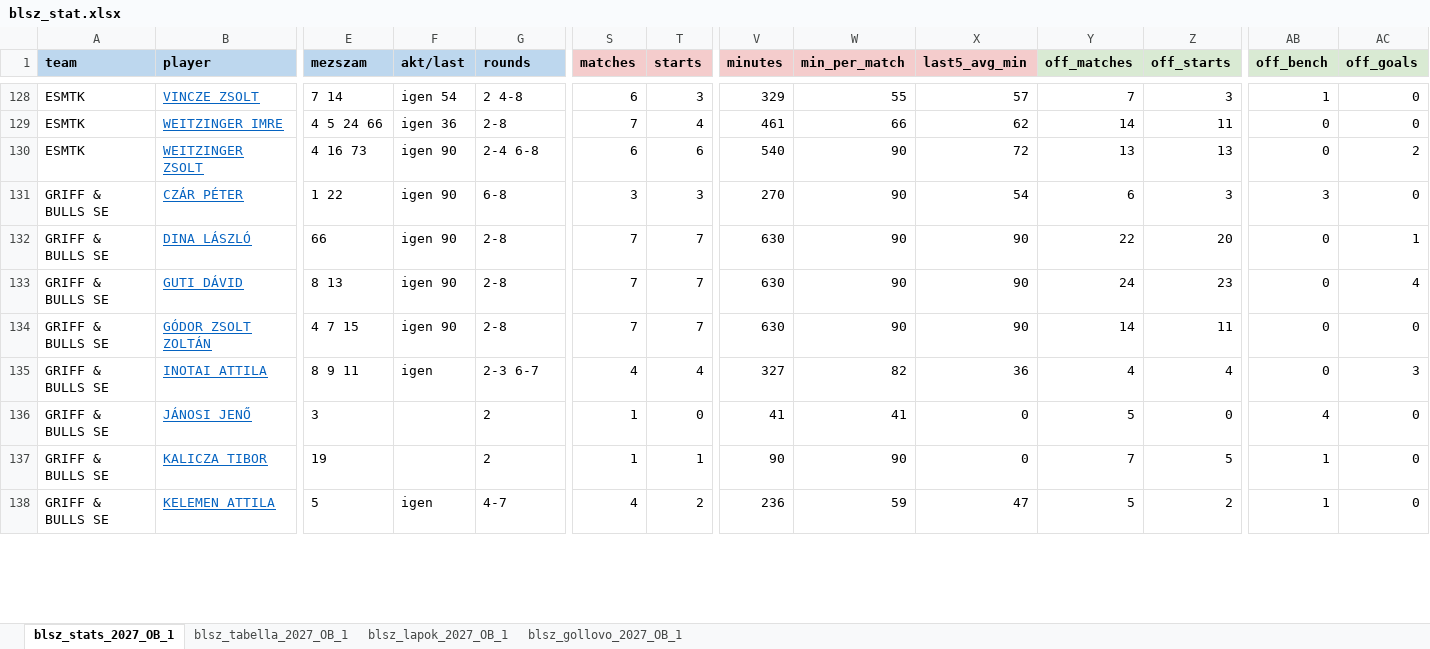
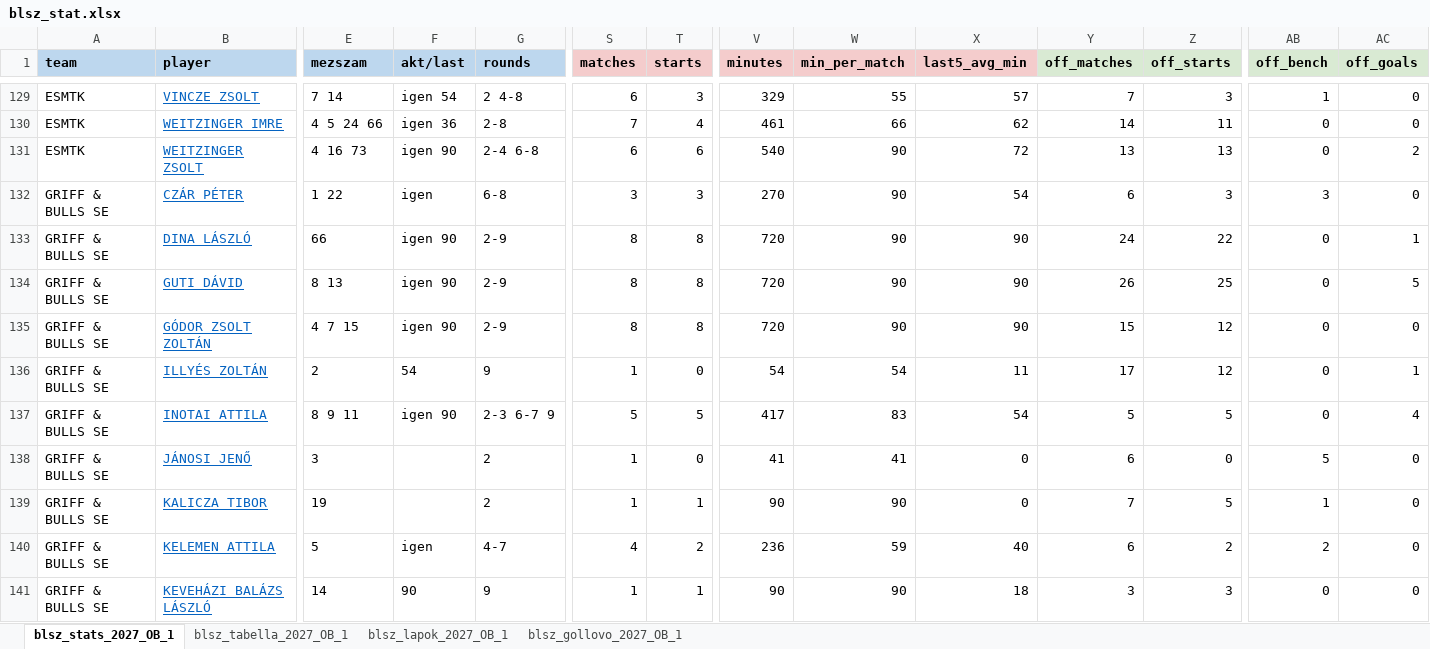
Before and after one commit to akinemazaki/blsz-stat, an Excel workbook: blsz_stat.xlsx, sheet blsz_stats_2027_OB_1, drawn as a sheet; only a part is shown, gaps mark what is left out; values as stored, in another font and other column widths than the file's, no borders; addresses are those after the commit; rows hold the shown columns only; the diff covers the shown part only; the diff names each change by its address in the sheet, - before the commit and + after, or states it on an @@ line.

```diff
--- a/blsz_stat.xlsx (sheet blsz_stats_2027_OB_1)
+++ b/blsz_stat.xlsx (sheet blsz_stats_2027_OB_1)
-F132 (akt/last): igen 90
+F132 (akt/last): igen
-G133:G135 (rounds): 2-8
+G133:G135 (rounds): 2-9
-S133:S135 (matches): 7
+S133:S135 (matches): 8
-T133:T135 (starts): 7
+T133:T135 (starts): 8
-V133:V135 (minutes): 630
+V133:V135 (minutes): 720
-Y133 (off_matches): 22
+Y133 (off_matches): 24
-Z133 (off_starts): 20
+Z133 (off_starts): 22
-Y134 (off_matches): 24
+Y134 (off_matches): 26
-Z134 (off_starts): 23
+Z134 (off_starts): 25
-AC134 (off_goals): 4
+AC134 (off_goals): 5
-Y135 (off_matches): 14
+Y135 (off_matches): 15
-Z135 (off_starts): 11
+Z135 (off_starts): 12
+row 136: GRIFF & BULLS SE | ILLYÉS ZOLTÁN | 2 | 54 | 9 | 1 | 0 | 54 | 54 | 11 | 17 | 12 | 0 | 1
-F137 (akt/last): igen
+F137 (akt/last): igen 90
-G137 (rounds): 2-3 6-7
+G137 (rounds): 2-3 6-7 9
-S137 (matches): 4
+S137 (matches): 5
-T137 (starts): 4
+T137 (starts): 5
-V137 (minutes): 327
+V137 (minutes): 417
-W137 (min_per_match): 82
+W137 (min_per_match): 83
-X137 (last5_avg_min): 36
+X137 (last5_avg_min): 54
-Y137 (off_matches): 4
+Y137 (off_matches): 5
-Z137 (off_starts): 4
+Z137 (off_starts): 5
-AC137 (off_goals): 3
+AC137 (off_goals): 4
-Y138 (off_matches): 5
+Y138 (off_matches): 6
-AB138 (off_bench): 4
+AB138 (off_bench): 5
-X140 (last5_avg_min): 47
+X140 (last5_avg_min): 40
-Y140 (off_matches): 5
+Y140 (off_matches): 6
-AB140 (off_bench): 1
+AB140 (off_bench): 2
+row 141: GRIFF & BULLS SE | KEVEHÁZI BALÁZS LÁSZLÓ | 14 | 90 | 9 | 1 | 1 | 90 | 90 | 18 | 3 | 3 | 0 | 0
```
Also changed, not shown: 2 added rows and 1102 edited cells elsewhere in this sheet, sheet blsz_gollovo_2027_OB_1, sheet blsz_tabella_2027_OB_1, sheet blsz_lapok_2027_OB_1, hidden cells.
